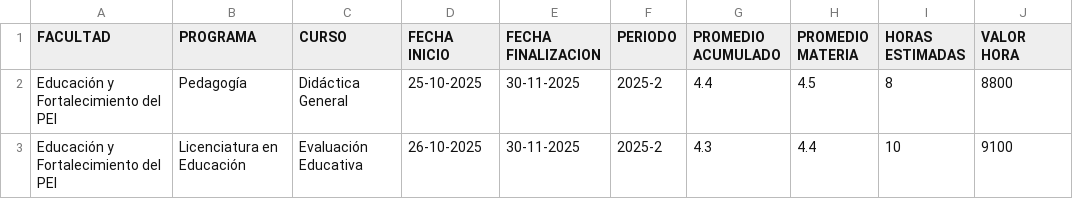
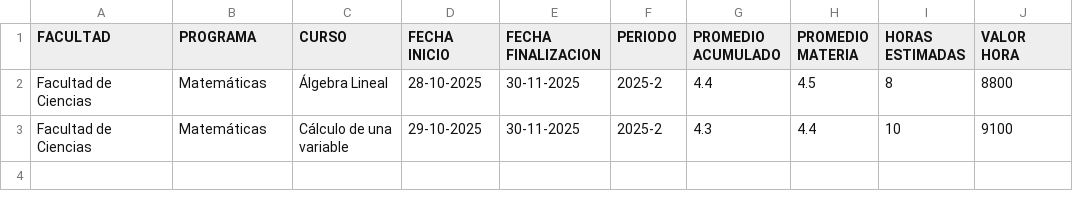
Before and after one commit to santiagoprado21/PDG1_SistemaGestionDeMonitorias, a CSV file: PDG-SIGMA-Front/doc/Formatos/monitorias_educacion.csv, drawn as a sheet.

```diff
--- a/PDG-SIGMA-Front/doc/Formatos/monitorias_educacion.csv
+++ b/PDG-SIGMA-Front/doc/Formatos/monitorias_educacion.csv
@@ -1,3 +1,3 @@
 FACULTAD,PROGRAMA,CURSO,FECHA INICIO,FECHA FINALIZACION,PERIODO,PROMEDIO ACUMULADO,PROMEDIO MATERIA,HORAS ESTIMADAS,VALOR HORA
-Educación y Fortalecimiento del PEI,Pedagogía,Didáctica General,25-10-2025,30-11-2025,2025-2,4.4,4.5,8,8800
-Educación y Fortalecimiento del PEI,Licenciatura en Educación,Evaluación Educativa,26-10-2025,30-11-2025,2025-2,4.3,4.4,10,9100
+Facultad de Ciencias,Matemáticas,Álgebra Lineal,28-10-2025,30-11-2025,2025-2,4.4,4.5,8,8800
+Facultad de Ciencias,Matemáticas,Cálculo de una variable,29-10-2025,30-11-2025,2025-2,4.3,4.4,10,9100
```
Also changed, not shown: PDG-SIGMA-Front/doc/Formatos/monitorias_barberi_ingenieria.csv, PDG-SIGMA-Front/doc/Formatos/monitorias_ciencias_humanas.csv, 3 other files.
